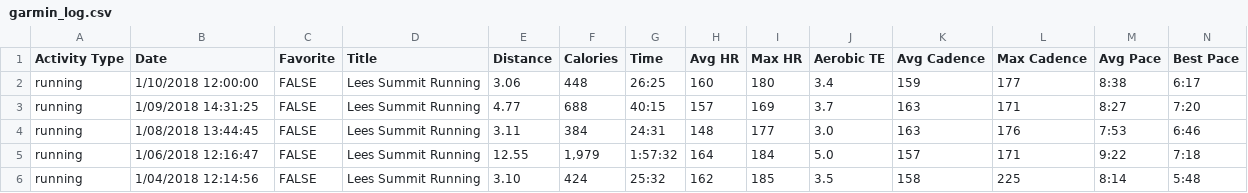
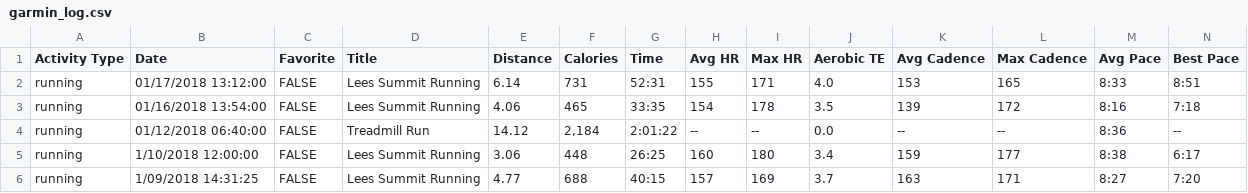
Before and after one commit to johnsug/garmin, a CSV file: garmin_log.csv, drawn as a sheet; only a part is shown; the shorter side is filled out with more unchanged rows; rows hold the shown columns only; the diff names each change by its address in the sheet, - before the commit and + after, or states it on an @@ line.

Commit message:
Update garmin_log.csv

```diff
--- a/garmin_log.csv
+++ b/garmin_log.csv
+row 2: running | 01/17/2018 13:12:00 | FALSE | Lees Summit Running | 6.14 | 731 | 52:31 | 155 | 171 | 4.0 | 153 | 165 | 8:33 | 8:51
+row 3: running | 01/16/2018 13:54:00 | FALSE | Lees Summit Running | 4.06 | 465 | 33:35 | 154 | 178 | 3.5 | 139 | 172 | 8:16 | 7:18
+row 4: running | 01/12/2018 06:40:00 | FALSE | Treadmill Run | 14.12 | 2,184 | 2:01:22 | -- | -- | 0.0 | -- | -- | 8:36 | --
```
